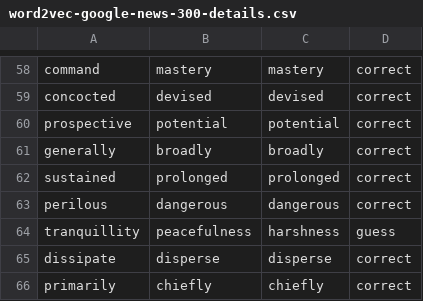
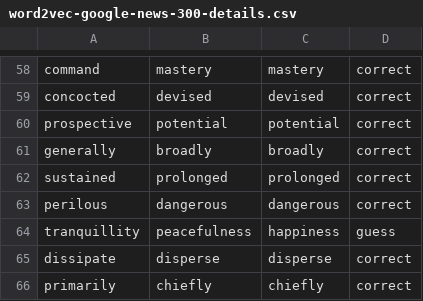
Before and after one commit to comp472-bots/mini-project-3, a CSV file: word2vec-google-news-300-details.csv, drawn as a sheet; only a part is shown, gaps mark what is left out.

```diff
--- a/word2vec-google-news-300-details.csv
+++ b/word2vec-google-news-300-details.csv
@@ -63,3 +63,3 @@ sustained,prolonged,prolonged,correct
 perilous,dangerous,dangerous,correct
-tranquillity,peacefulness,harshness,guess
+tranquillity,peacefulness,happiness,guess
 dissipate,disperse,disperse,correct
```
Also changed, not shown: glove-twitter-100-details.csv, 1 other file.
